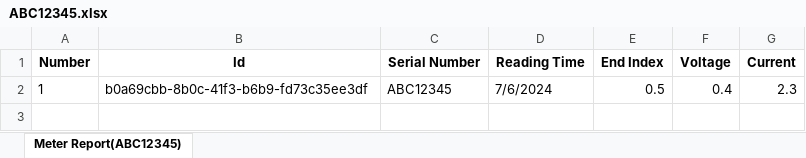
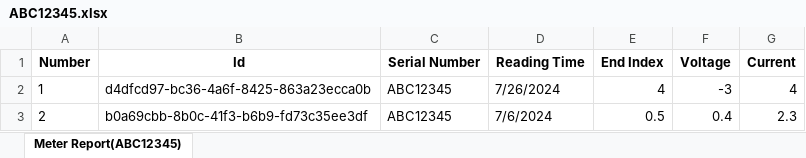
Before and after one commit to aliyildizoz/MeterReportingSystem, an Excel workbook: ReportService/ReportService/wwwroot/reports/ABC12345.xlsx, sheet Meter Report(ABC12345), drawn as a sheet; values as stored, in another font and other column widths than the file's, no borders; addresses are those after the commit; the diff names each change by its address in the sheet, - before the commit and + after, or states it on an @@ line.

```diff
--- a/ReportService/ReportService/wwwroot/reports/ABC12345.xlsx (sheet Meter Report(ABC12345))
+++ b/ReportService/ReportService/wwwroot/reports/ABC12345.xlsx (sheet Meter Report(ABC12345))
+row 2: 1 | d4dfcd97-bc36-4a6f-8425-863a23ecca0b | ABC12345 | 7/26/2024 | 4 | -3 | 4
-A3 (Number): 1
+A3 (Number): 2
```
Also changed, not shown: ReportService/ReportService/wwwroot/reports/12345678.xlsx, 4 other files.
